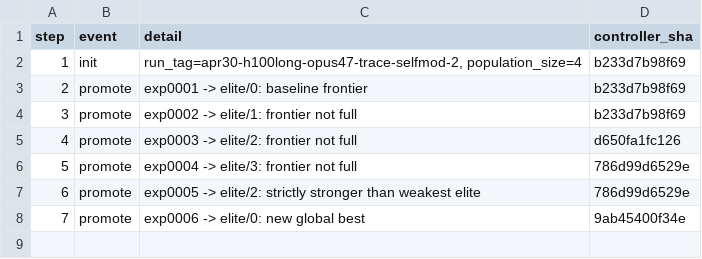
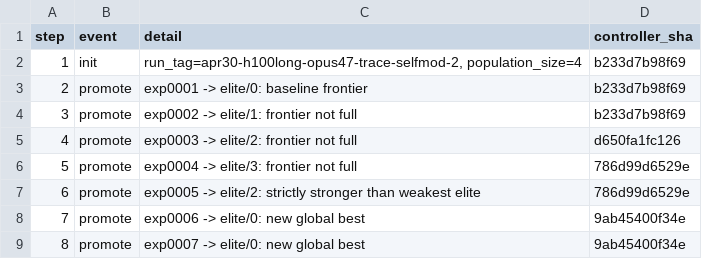
Before and after one commit to yidu0924/genetic-autoresearch, a TSV file: controller_events.tsv, drawn as a sheet.

```diff
--- a/controller_events.tsv
+++ b/controller_events.tsv
@@ -8 +8,2 @@ step	event	detail	controller_sha
 7	promote	exp0006 -> elite/0: new global best	9ab45400f34e
+8	promote	exp0007 -> elite/0: new global best	9ab45400f34e
```
Also changed, not shown: frontier.tsv, results.tsv, 4 other files.
